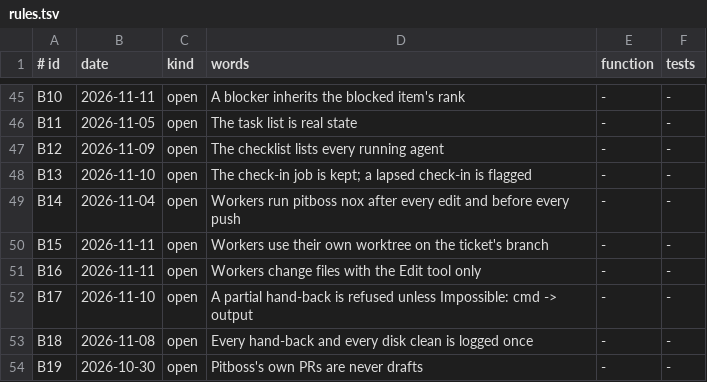
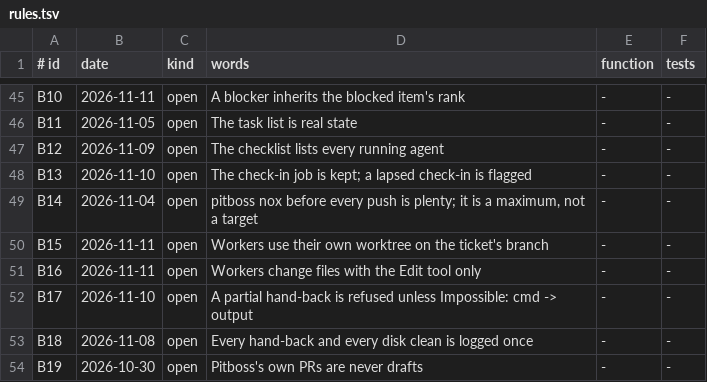
Before and after one commit to dev-skill-up/pitboss, a TSV file: src/pitboss/rules.tsv, drawn as a sheet; only a part is shown, gaps mark what is left out.

```diff
--- a/src/pitboss/rules.tsv
+++ b/src/pitboss/rules.tsv
@@ -48,3 +48,3 @@ B12	2026-11-09	open	The checklist lists every running agent	-	-
 B13	2026-11-10	open	The check-in job is kept; a lapsed check-in is flagged	-	-
-B14	2026-11-04	open	Workers run pitboss nox after every edit and before every push	-	-
+B14	2026-11-04	open	pitboss nox before every push is plenty; it is a maximum, not a target	-	-
 B15	2026-11-11	open	Workers use their own worktree on the ticket's branch	-	-
```
Also changed, not shown: 26 other files.
